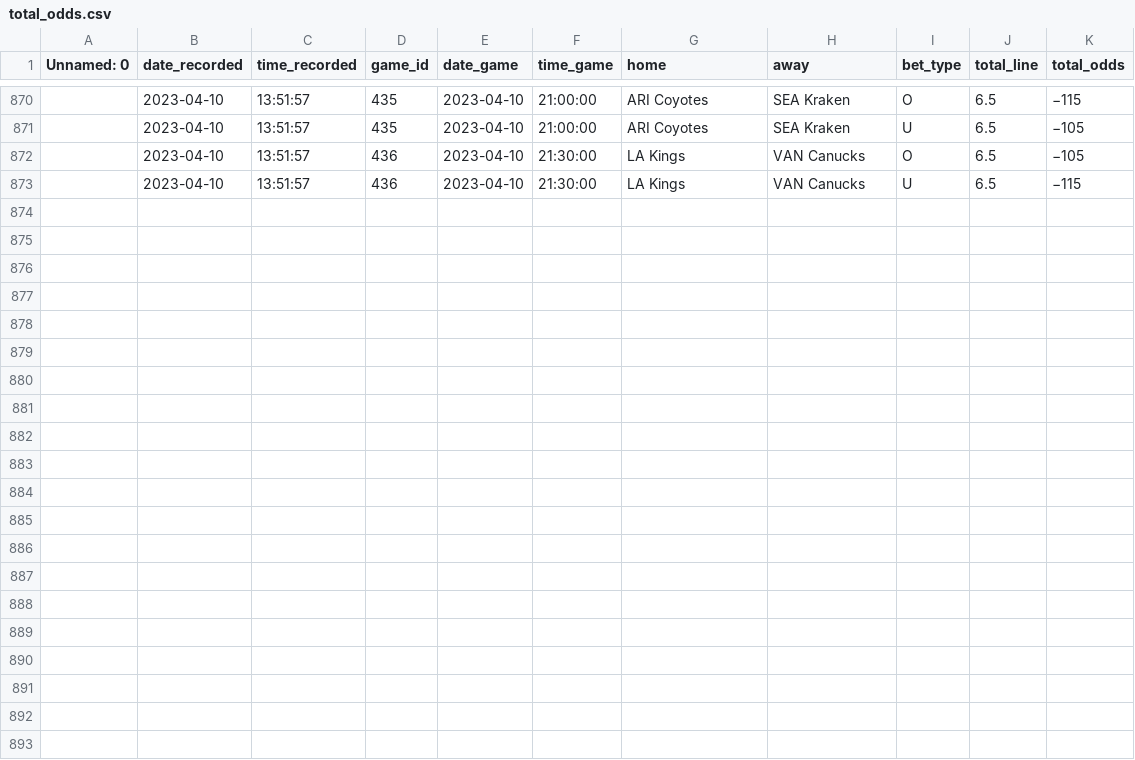
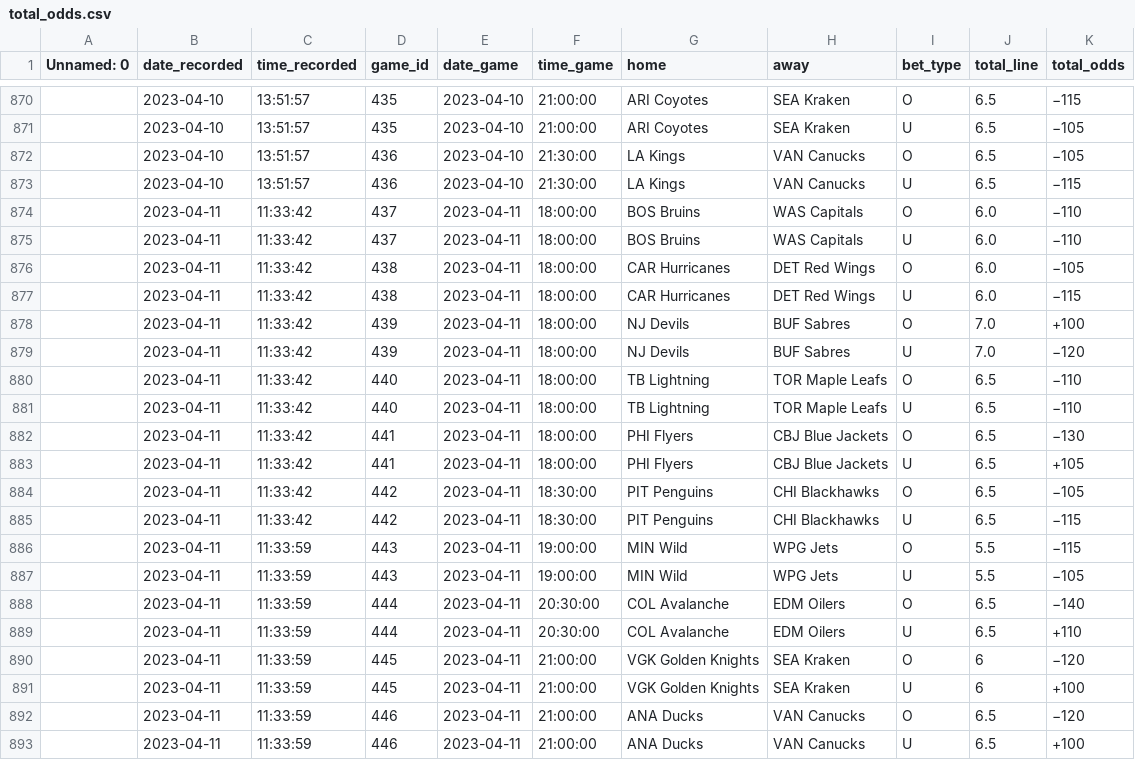
Before and after one commit to michalekb11/NHL-expected-goals, a CSV file: data/odds/total_odds.csv, drawn as a sheet; only a part is shown, gaps mark what is left out.

```diff
--- a/data/odds/total_odds.csv
+++ b/data/odds/total_odds.csv
@@ -873 +873,21 @@ Unnamed: 0,date_recorded,time_recorded,game_id,date_game,time_game,home,away,bet
 ,2023-04-10,13:51:57,436,2023-04-10,21:30:00,LA Kings,VAN Canucks,U,6.5,−115
+,2023-04-11,11:33:42,437,2023-04-11,18:00:00,BOS Bruins,WAS Capitals,O,6.0,−110
+,2023-04-11,11:33:42,437,2023-04-11,18:00:00,BOS Bruins,WAS Capitals,U,6.0,−110
+,2023-04-11,11:33:42,438,2023-04-11,18:00:00,CAR Hurricanes,DET Red Wings,O,6.0,−105
+,2023-04-11,11:33:42,438,2023-04-11,18:00:00,CAR Hurricanes,DET Red Wings,U,6.0,−115
+,2023-04-11,11:33:42,439,2023-04-11,18:00:00,NJ Devils,BUF Sabres,O,7.0,+100
+,2023-04-11,11:33:42,439,2023-04-11,18:00:00,NJ Devils,BUF Sabres,U,7.0,−120
+,2023-04-11,11:33:42,440,2023-04-11,18:00:00,TB Lightning,TOR Maple Leafs,O,6.5,−110
+,2023-04-11,11:33:42,440,2023-04-11,18:00:00,TB Lightning,TOR Maple Leafs,U,6.5,−110
+,2023-04-11,11:33:42,441,2023-04-11,18:00:00,PHI Flyers,CBJ Blue Jackets,O,6.5,−130
+,2023-04-11,11:33:42,441,2023-04-11,18:00:00,PHI Flyers,CBJ Blue Jackets,U,6.5,+105
+,2023-04-11,11:33:42,442,2023-04-11,18:30:00,PIT Penguins,CHI Blackhawks,O,6.5,−105
+,2023-04-11,11:33:42,442,2023-04-11,18:30:00,PIT Penguins,CHI Blackhawks,U,6.5,−115
+,2023-04-11,11:33:59,443,2023-04-11,19:00:00,MIN Wild,WPG Jets,O,5.5,−115
+,2023-04-11,11:33:59,443,2023-04-11,19:00:00,MIN Wild,WPG Jets,U,5.5,−105
+,2023-04-11,11:33:59,444,2023-04-11,20:30:00,COL Avalanche,EDM Oilers,O,6.5,−140
+,2023-04-11,11:33:59,444,2023-04-11,20:30:00,COL Avalanche,EDM Oilers,U,6.5,+110
+,2023-04-11,11:33:59,445,2023-04-11,21:00:00,VGK Golden Knights,SEA Kraken,O,6,−120
+,2023-04-11,11:33:59,445,2023-04-11,21:00:00,VGK Golden Knights,SEA Kraken,U,6,+100
+,2023-04-11,11:33:59,446,2023-04-11,21:00:00,ANA Ducks,VAN Canucks,O,6.5,−120
+,2023-04-11,11:33:59,446,2023-04-11,21:00:00,ANA Ducks,VAN Canucks,U,6.5,+100
```
Also changed, not shown: data/odds/ml_odds.csv, data/odds/pl_odds.csv, 1 other file.
